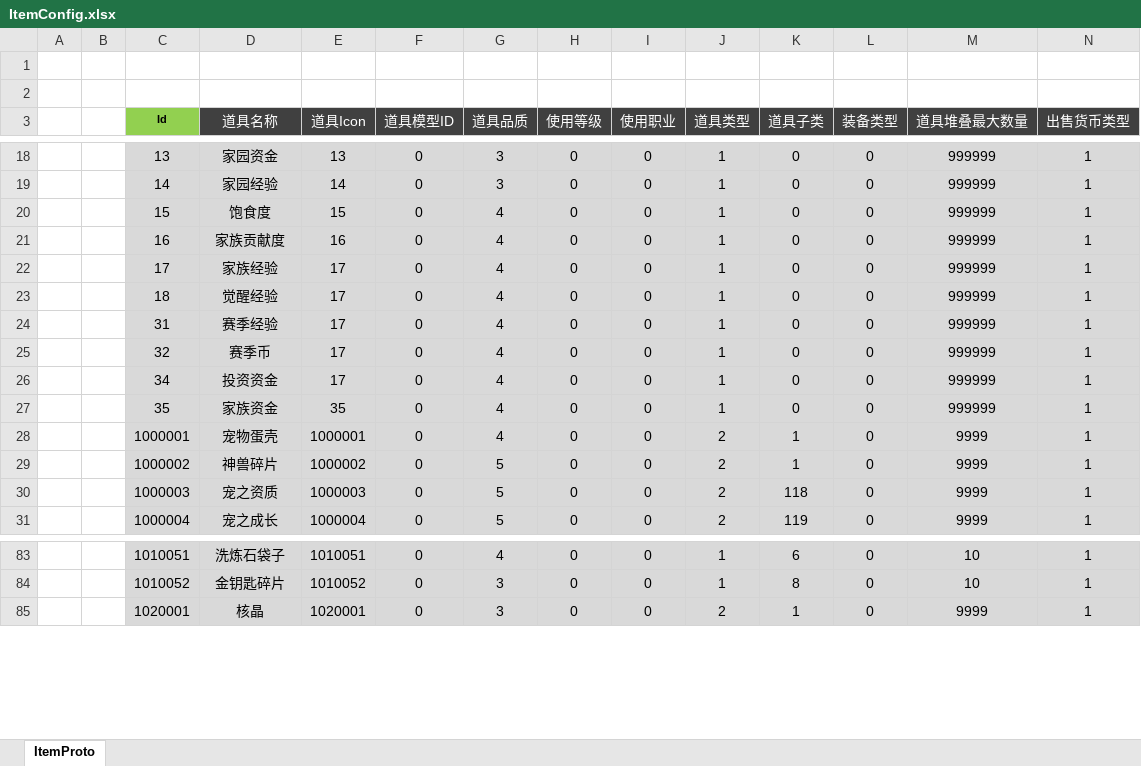
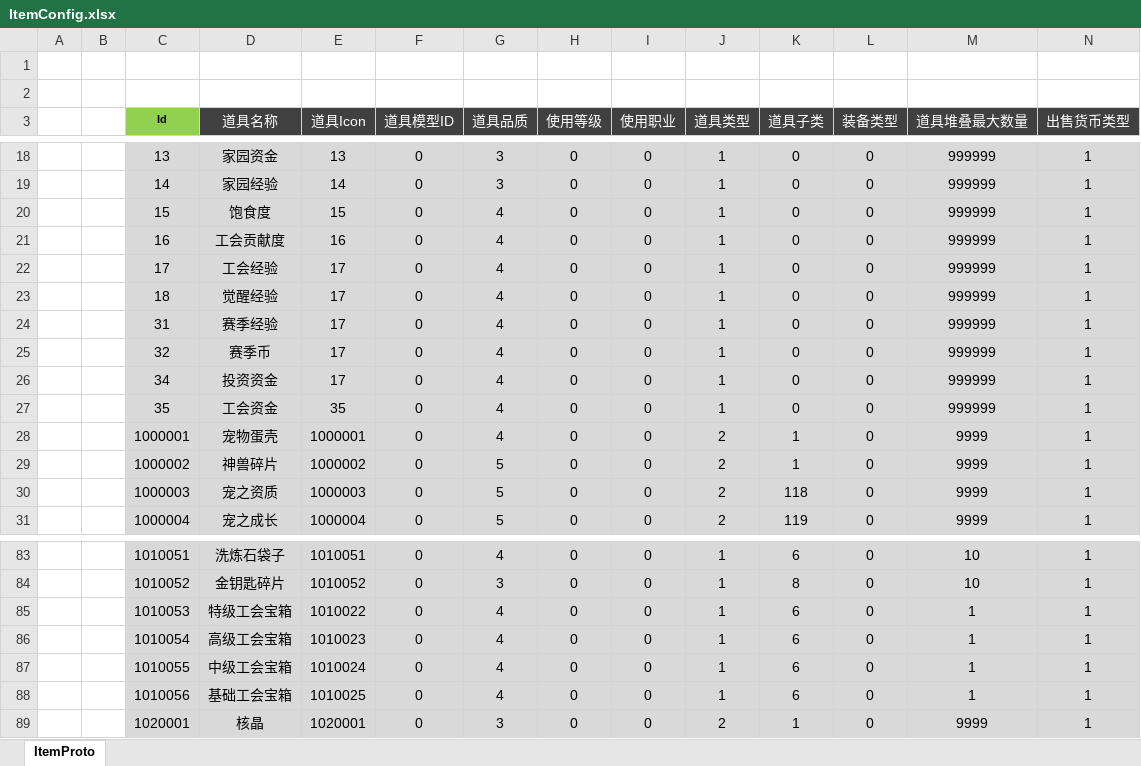
Before and after one commit to csyinghuochong/mengjing, an Excel workbook: Unity/Assets/Config/Excel/ItemConfig.xlsx, sheet ItemProto, drawn as a sheet; only a part is shown, gaps mark what is left out; values as stored, in another font and other column widths than the file's, no borders; rows hold the shown columns only; the diff names each change by its address in the sheet, - before the commit and + after, or states it on an @@ line.

```diff
--- a/Unity/Assets/Config/Excel/ItemConfig.xlsx (sheet ItemProto)
+++ b/Unity/Assets/Config/Excel/ItemConfig.xlsx (sheet ItemProto)
-D21 (道具名称): 家族贡献度
+D21 (道具名称): 工会贡献度
-D22 (道具名称): 家族经验
+D22 (道具名称): 工会经验
-D27 (道具名称): 家族资金
+D27 (道具名称): 工会资金
+row 85:  |  | 1010053 | 特级工会宝箱 | 1010022 | 0 | 4 | 0 | 0 | 1 | 6 | 0 | 1 | 1
+row 86:  |  | 1010054 | 高级工会宝箱 | 1010023 | 0 | 4 | 0 | 0 | 1 | 6 | 0 | 1 | 1
+row 87:  |  | 1010055 | 中级工会宝箱 | 1010024 | 0 | 4 | 0 | 0 | 1 | 6 | 0 | 1 | 1
+row 88:  |  | 1010056 | 基础工会宝箱 | 1010025 | 0 | 4 | 0 | 0 | 1 | 6 | 0 | 1 | 1
```
Also changed, not shown: 32 other files.
